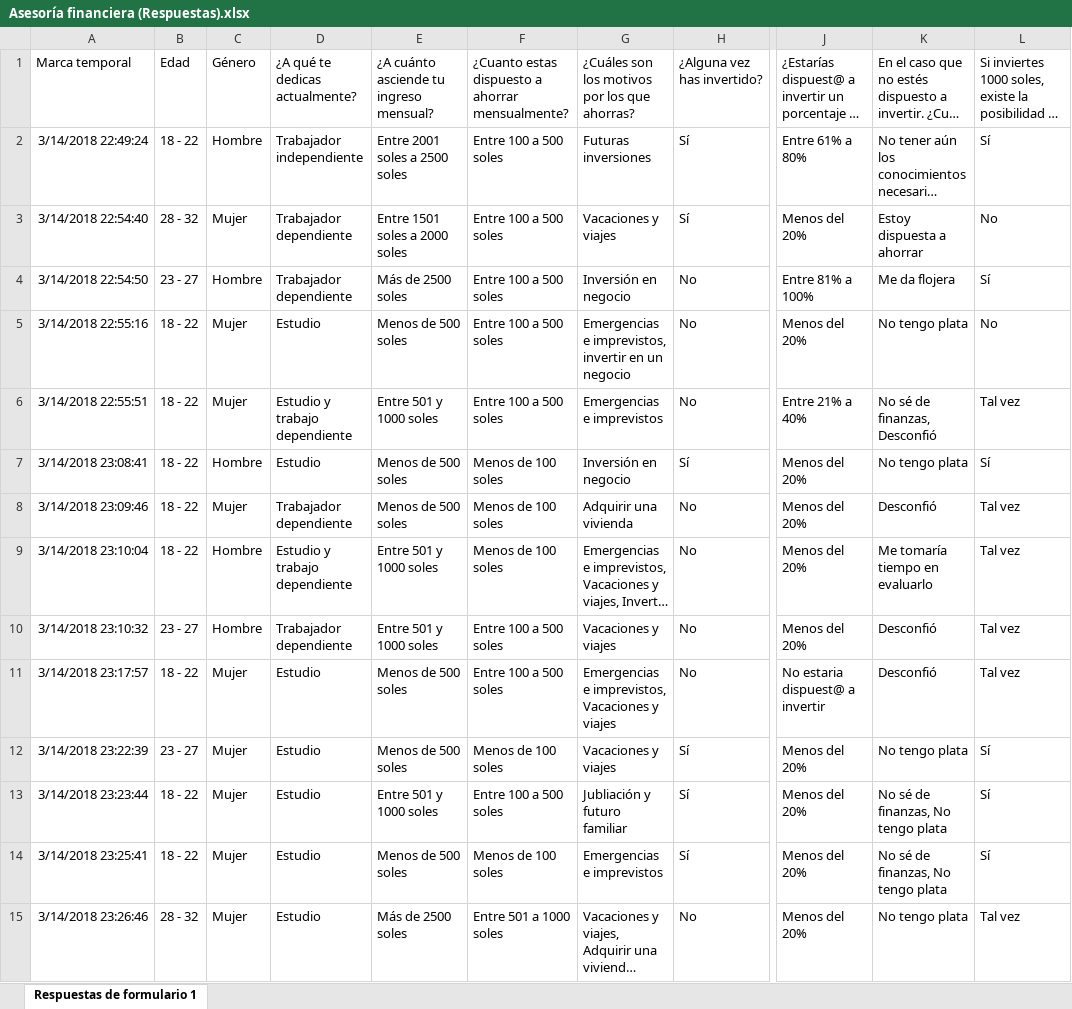
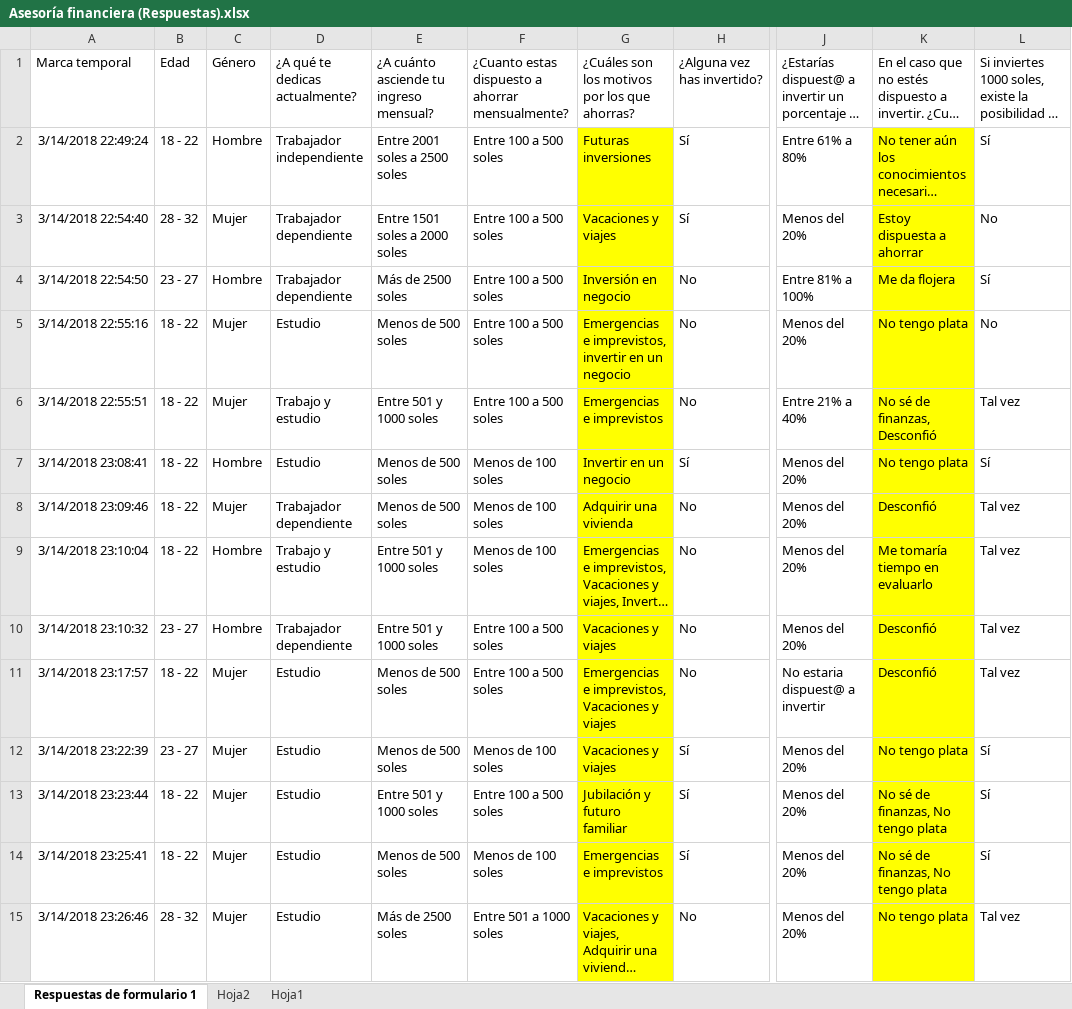
Before and after one commit to adayc/financiate, an Excel workbook: assets/docs/Asesoría financiera (Respuestas).xlsx, sheet Respuestas de formulario 1, drawn as a sheet; only a part is shown, gaps mark what is left out; long unchanged cells end in …; values as stored, in another font and other column widths than the file's, no borders; the diff covers the shown part only; the diff names each change by its address in the sheet, - before the commit and + after, or states it on an @@ line.

```diff
--- a/assets/docs/Asesoría financiera (Respuestas).xlsx (sheet Respuestas de formulario 1)
+++ b/assets/docs/Asesoría financiera (Respuestas).xlsx (sheet Respuestas de formulario 1)
+sheet tab: Hoja2
+sheet tab: Hoja1
-G2:G15 fill: none
+G2:G15 fill: #FFFF00
-K2:K15 fill: none
+K2:K15 fill: #FFFF00
-D6: Estudio y trabajo dependiente
+D6: Trabajo y estudio
-G7: Inversión en negocio
+G7: Invertir en un negocio
-D9: Estudio y trabajo dependiente
+D9: Trabajo y estudio
-G13: Jubliación y futuro familiar
+G13: Jubilación y futuro familiar
```
Also changed, not shown: 27 added rows, 2 edited cells and cell formats elsewhere in this sheet, charts or pictures, 15 other files.
